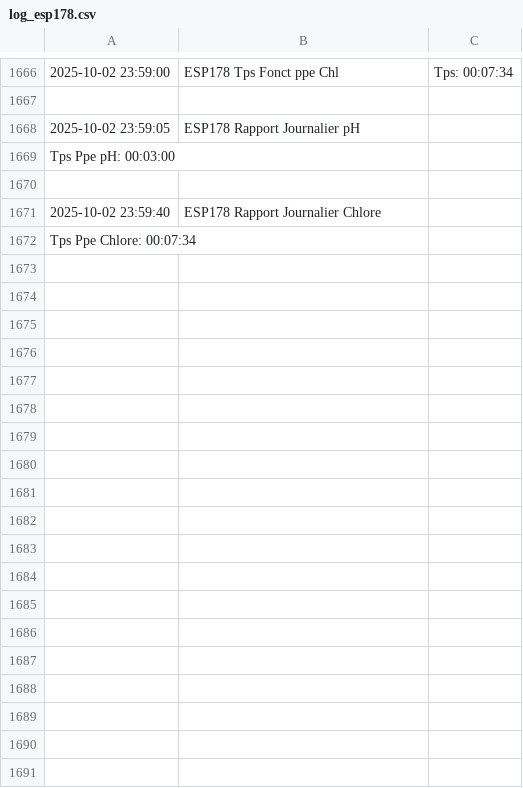
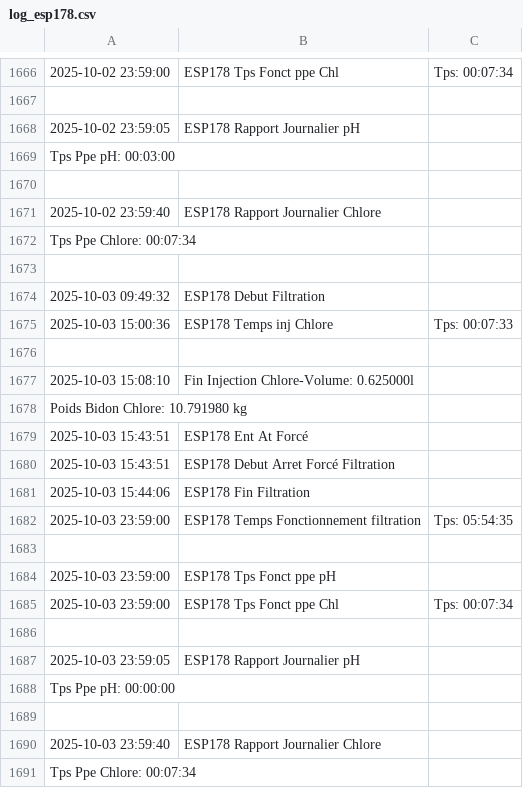
Before and after one commit to remycrochon/home-assistant, a CSV file: fichiers/log_esp178.csv, drawn as a sheet; only a part is shown, gaps mark what is left out; the diff names each change by its address in the sheet, - before the commit and + after, or states it on an @@ line.

```diff
--- a/fichiers/log_esp178.csv
+++ b/fichiers/log_esp178.csv
+row 1673: (empty)
+row 1674: 2025-10-03 09:49:32 | ESP178 Debut Filtration
+row 1675: 2025-10-03 15:00:36 | ESP178 Temps inj Chlore | Tps: 00:07:33
+row 1676: (empty)
+row 1677: 2025-10-03 15:08:10 | Fin Injection Chlore-Volume: 0.625000l
+row 1678: Poids Bidon Chlore: 10.791980 kg
+row 1679: 2025-10-03 15:43:51 | ESP178 Ent At Forcé
+row 1680: 2025-10-03 15:43:51 | ESP178 Debut Arret Forcé Filtration
+row 1681: 2025-10-03 15:44:06 | ESP178 Fin Filtration
+row 1682: 2025-10-03 23:59:00 | ESP178 Temps Fonctionnement filtration | Tps: 05:54:35
+row 1683: (empty)
+row 1684: 2025-10-03 23:59:00 | ESP178 Tps Fonct ppe pH
+row 1685: 2025-10-03 23:59:00 | ESP178 Tps Fonct ppe Chl | Tps: 00:07:34
+row 1686: (empty)
+row 1687: 2025-10-03 23:59:05 | ESP178 Rapport Journalier pH
+row 1688: Tps Ppe pH: 00:00:00
+row 1689: (empty)
+row 1690: 2025-10-03 23:59:40 | ESP178 Rapport Journalier Chlore
+row 1691: Tps Ppe Chlore: 00:07:34
```
Also changed, not shown: fichiers/energie2024.csv, fichiers/robot_am435x.csv, 1 other file.
